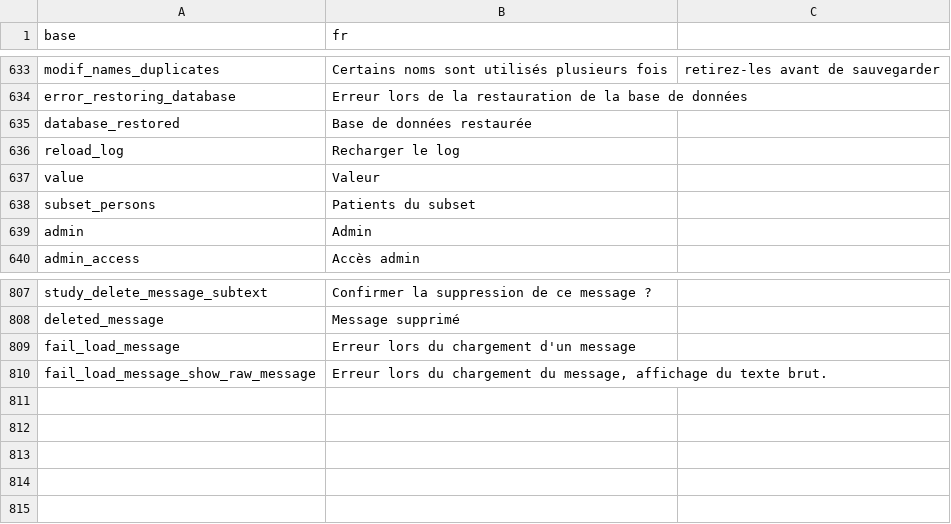
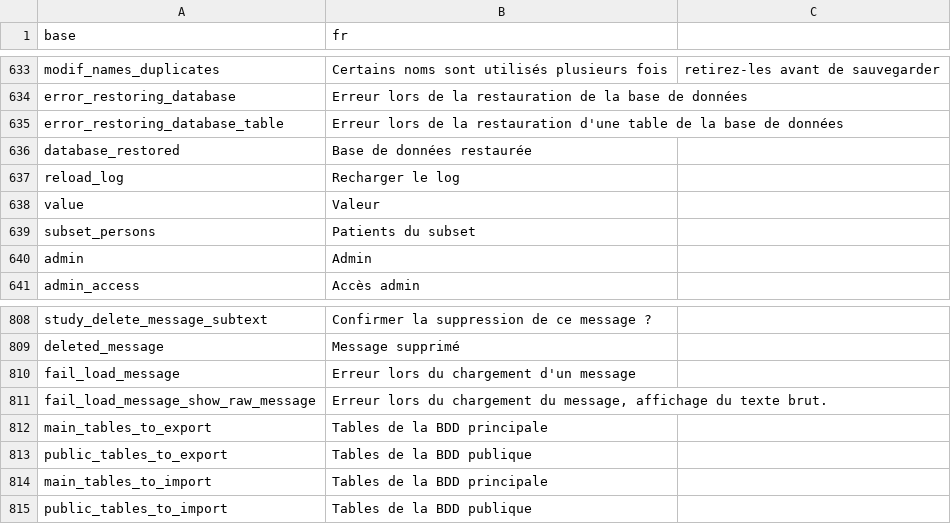
Before and after one commit to BorisDelange/linkr_shinyproxy, a CSV file: translations/translation_fr.csv, drawn as a sheet; only a part is shown, gaps mark what is left out; the diff names each change by its address in the sheet, - before the commit and + after, or states it on an @@ line.

```diff
--- a/translations/translation_fr.csv
+++ b/translations/translation_fr.csv
+row 635: error_restoring_database_table | Erreur lors de la restauration d'une table de la base de données
+row 812: main_tables_to_export | Tables de la BDD principale
+row 813: public_tables_to_export | Tables de la BDD publique
+row 814: main_tables_to_import | Tables de la BDD principale
+row 815: public_tables_to_import | Tables de la BDD publique
```
Also changed, not shown: translations/translation_en.csv, 8 other files.
